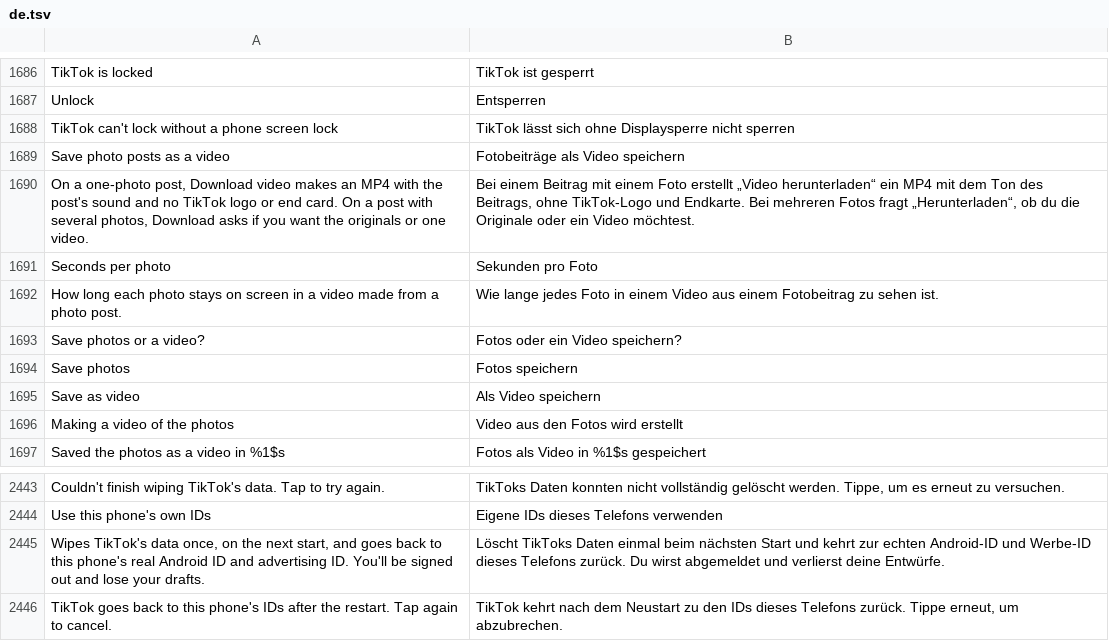
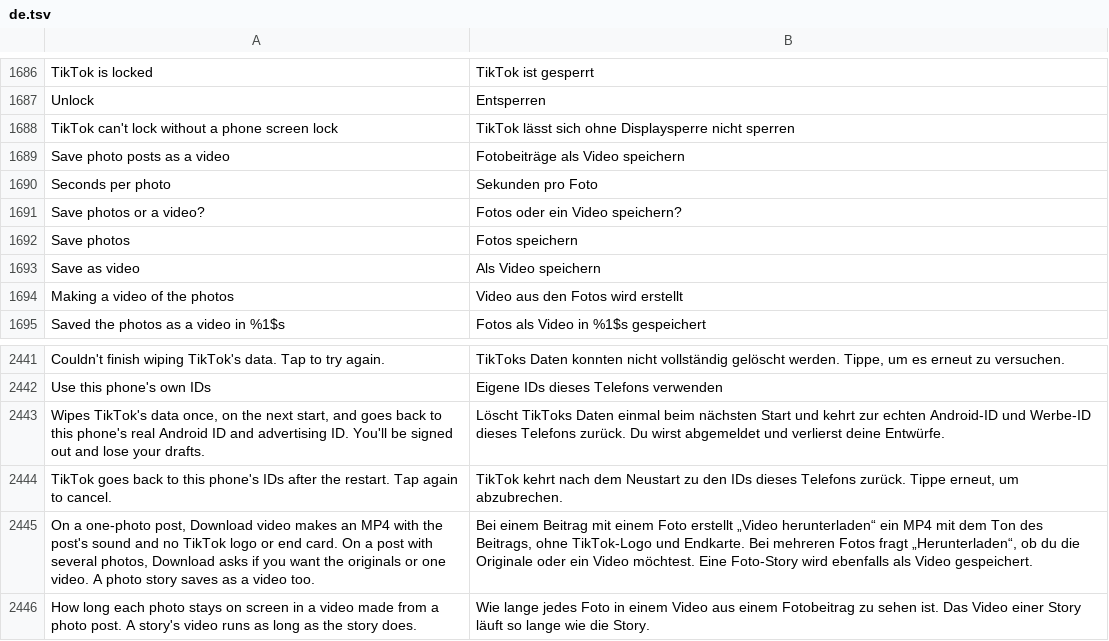
Before and after one commit to SysAdminDoc/HushFeed, a TSV file: extensions/tiktok/src/main/l10n/de.tsv, drawn as a sheet; only a part is shown, gaps mark what is left out; removed rows and columns are numbered as before the commit, all else as after; the diff names each change by its address in the sheet, - before the commit and + after, or states it on an @@ line.

```diff
--- a/extensions/tiktok/src/main/l10n/de.tsv
+++ b/extensions/tiktok/src/main/l10n/de.tsv
-row 1690: On a one-photo post, Download video makes an MP4 with the post's sound and no TikTok logo or end card. On a post with several photos, Download asks if you want the originals or one video. | Bei einem Beitrag mit einem Foto erstellt „Video herunterladen“ ein MP4 mit dem Ton des Beitrags, ohne TikTok-Logo und Endkarte. Bei mehreren Fotos fragt „Herunterladen“, ob du die Originale oder ein Video möchtest.
-row 1692: How long each photo stays on screen in a video made from a photo post. | Wie lange jedes Foto in einem Video aus einem Fotobeitrag zu sehen ist.
+row 2445: On a one-photo post, Download video makes an MP4 with the post's sound and no TikTok logo or end card. On a post with several photos, Download asks if you want the originals or one video. A photo story saves as a video too. | Bei einem Beitrag mit einem Foto erstellt „Video herunterladen“ ein MP4 mit dem Ton des Beitrags, ohne TikTok-Logo und Endkarte. Bei mehreren Fotos fragt „Herunterladen“, ob du die Originale oder ein Video möchtest. Eine Foto-Story wird ebenfalls als Video gespeichert.
+row 2446: How long each photo stays on screen in a video made from a photo post. A story's video runs as long as the story does. | Wie lange jedes Foto in einem Video aus einem Fotobeitrag zu sehen ist. Das Video einer Story läuft so lange wie die Story.
```
Also changed, not shown: extensions/tiktok/src/main/l10n/az.tsv, extensions/tiktok/src/main/l10n/es.tsv, 25 other files.
